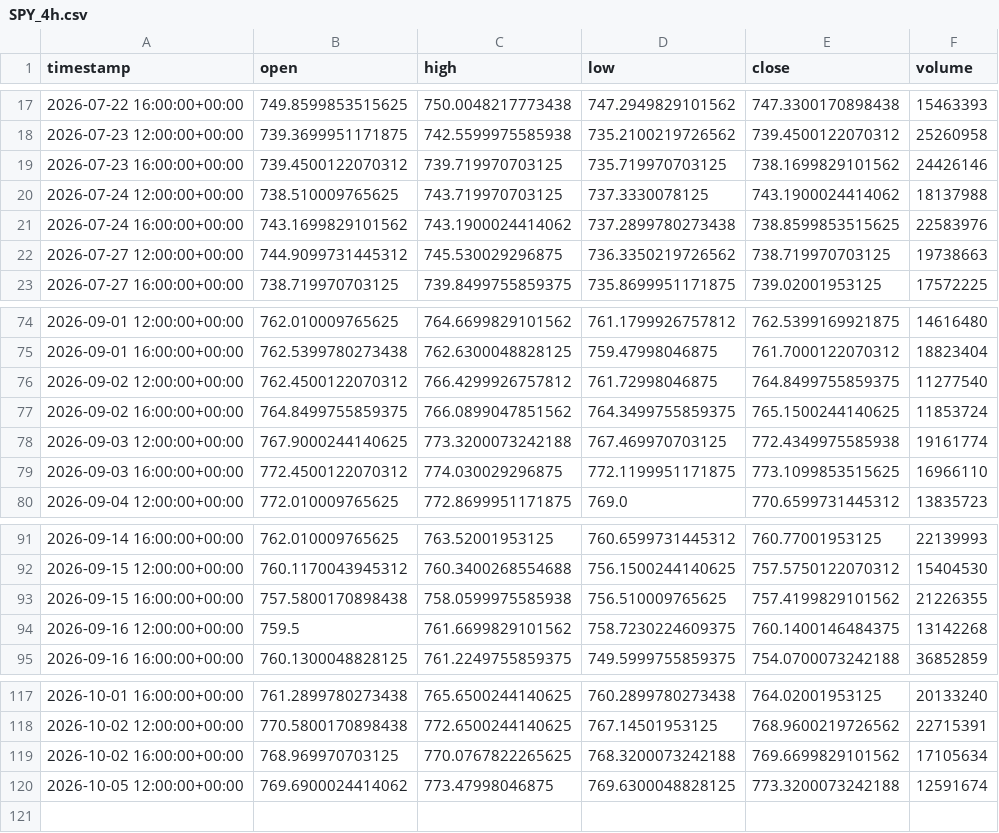
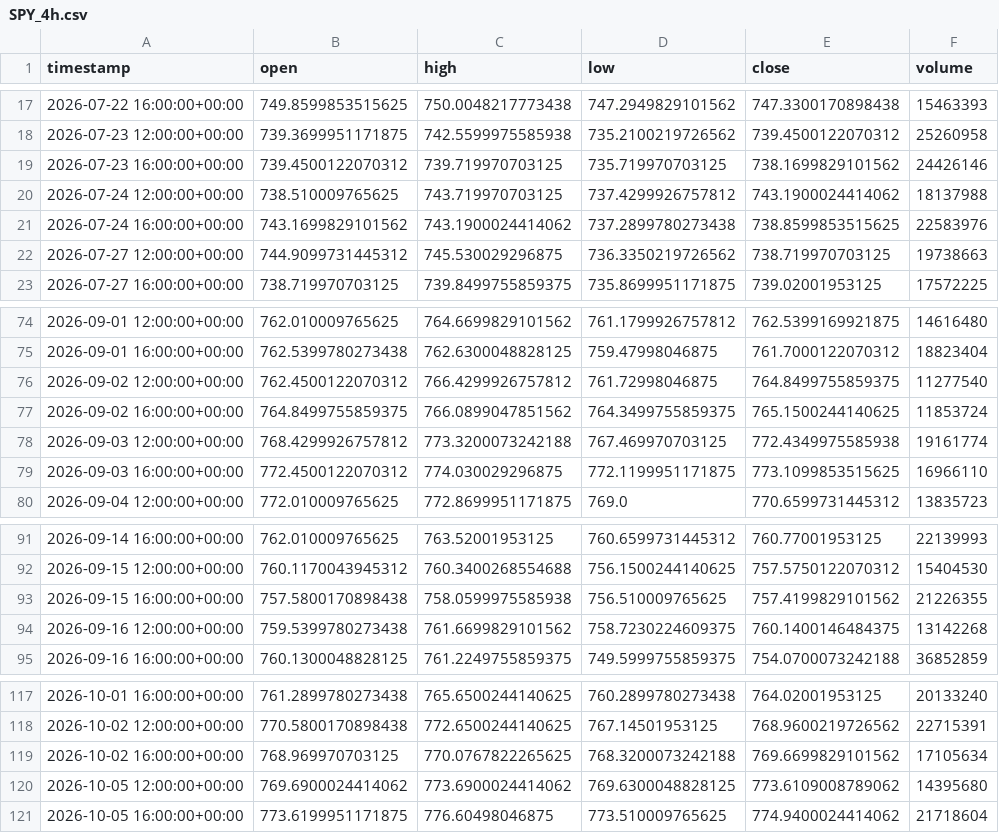
Before and after one commit to maraky122/mesa-brooks, a CSV file: data/ohlc/SPY_4h.csv, drawn as a sheet; only a part is shown, gaps mark what is left out.

Commit message:
data: atualização automática de dados OHLC 2026-10-05 20:51 UTC

```diff
--- a/data/ohlc/SPY_4h.csv
+++ b/data/ohlc/SPY_4h.csv
@@ -19,3 +19,3 @@ timestamp,open,high,low,close,volume
 2026-07-23 16:00:00+00:00,739.4500122070312,739.719970703125,735.719970703125,738.1699829101562,24426146
-2026-07-24 12:00:00+00:00,738.510009765625,743.719970703125,737.3330078125,743.1900024414062,18137988
+2026-07-24 12:00:00+00:00,738.510009765625,743.719970703125,737.4299926757812,743.1900024414062,18137988
 2026-07-24 16:00:00+00:00,743.1699829101562,743.1900024414062,737.2899780273438,738.8599853515625,22583976
@@ -77,3 +77,3 @@ timestamp,open,high,low,close,volume
 2026-09-02 16:00:00+00:00,764.8499755859375,766.0899047851562,764.3499755859375,765.1500244140625,11853724
-2026-09-03 12:00:00+00:00,767.9000244140625,773.3200073242188,767.469970703125,772.4349975585938,19161774
+2026-09-03 12:00:00+00:00,768.4299926757812,773.3200073242188,767.469970703125,772.4349975585938,19161774
 2026-09-03 16:00:00+00:00,772.4500122070312,774.030029296875,772.1199951171875,773.1099853515625,16966110
@@ -93,3 +93,3 @@ timestamp,open,high,low,close,volume
 2026-09-15 16:00:00+00:00,757.5800170898438,758.0599975585938,756.510009765625,757.4199829101562,21226355
-2026-09-16 12:00:00+00:00,759.5,761.6699829101562,758.7230224609375,760.1400146484375,13142268
+2026-09-16 12:00:00+00:00,759.5399780273438,761.6699829101562,758.7230224609375,760.1400146484375,13142268
 2026-09-16 16:00:00+00:00,760.1300048828125,761.2249755859375,749.5999755859375,754.0700073242188,36852859
@@ -119,2 +119,3 @@ timestamp,open,high,low,close,volume
 2026-10-02 16:00:00+00:00,768.969970703125,770.0767822265625,768.3200073242188,769.6699829101562,17105634
-2026-10-05 12:00:00+00:00,769.6900024414062,773.47998046875,769.6300048828125,773.3200073242188,12591674
+2026-10-05 12:00:00+00:00,769.6900024414062,773.6900024414062,769.6300048828125,773.6109008789062,14395680
+2026-10-05 16:00:00+00:00,773.6199951171875,776.60498046875,773.510009765625,774.9400024414062,21718604
```
Also changed, not shown: data/ohlc/CLF_1h.csv, data/ohlc/GCF_1h.csv, 26 other files.
